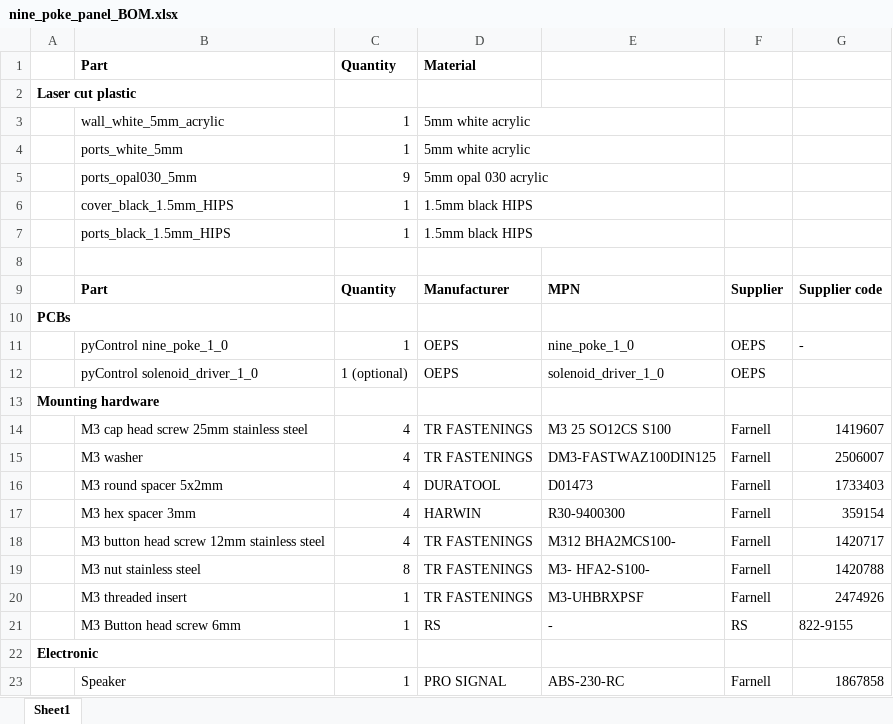
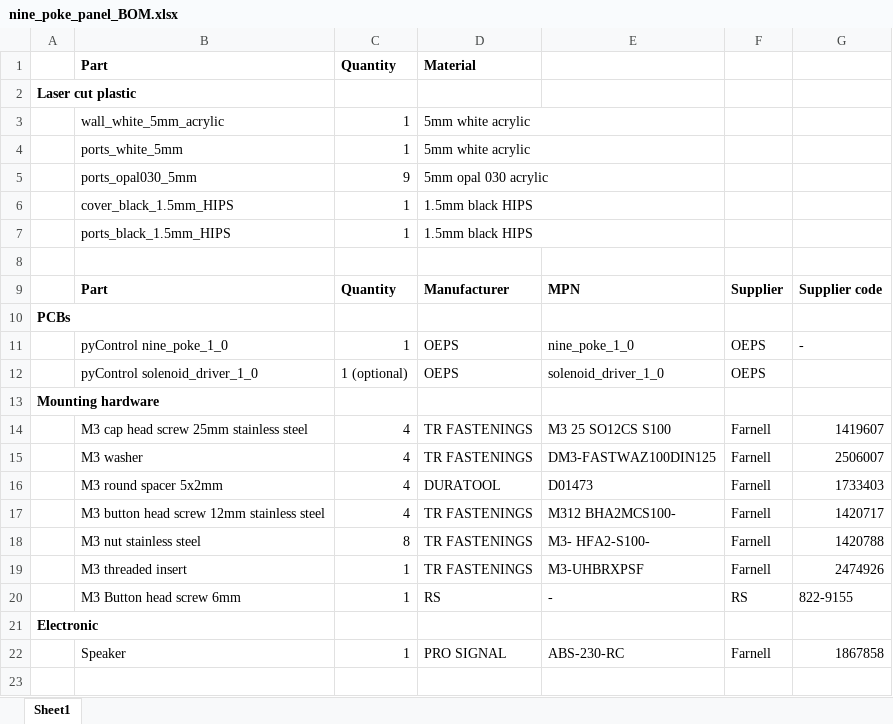
Before and after one commit to pyControl/hardware, an Excel workbook: Behaviour_box_small/back_panel_variants/nine_poke_panel/nine_poke_panel_BOM.xlsx, sheet Sheet1, drawn as a sheet; values as stored, in another font and other column widths than the file's, no borders; the diff names each change by its address in the sheet, - before the commit and + after, or states it on an @@ line.

Commit message:
- Updated the design files for the 9 port panel to use plastic parts with better isolation of stimulus LED light between ports.

```diff
--- a/Behaviour_box_small/back_panel_variants/nine_poke_panel/nine_poke_panel_BOM.xlsx (sheet Sheet1)
+++ b/Behaviour_box_small/back_panel_variants/nine_poke_panel/nine_poke_panel_BOM.xlsx (sheet Sheet1)
-row 17:  | M3 hex spacer 3mm | 4 | HARWIN | R30-9400300 | Farnell | 359154
```
Also changed, not shown: 7 other files.
